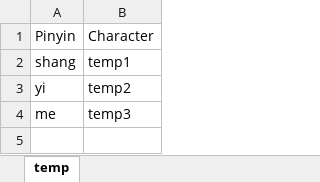
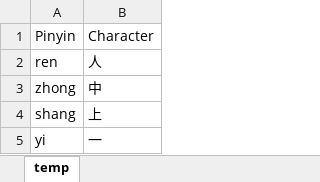
Before and after one commit to TanayB11/dojo-hacks2020, an Excel workbook: spaced-repetition/decks2/temp.xlsx, sheet temp, drawn as a sheet; values as stored, in another font and other column widths than the file's, no borders; removed rows and columns are numbered as before the commit, all else as after; the diff names each change by its address in the sheet, - before the commit and + after, or states it on an @@ line.

```diff
--- a/spaced-repetition/decks2/temp.xlsx (sheet temp)
+++ b/spaced-repetition/decks2/temp.xlsx (sheet temp)
+row 2: ren | 人
+row 3: zhong | 中
-B4: temp1
+B4: 上
-B5: temp2
+B5: 一
-row 4: me | temp3
```
Also changed, not shown: 31 other files.
